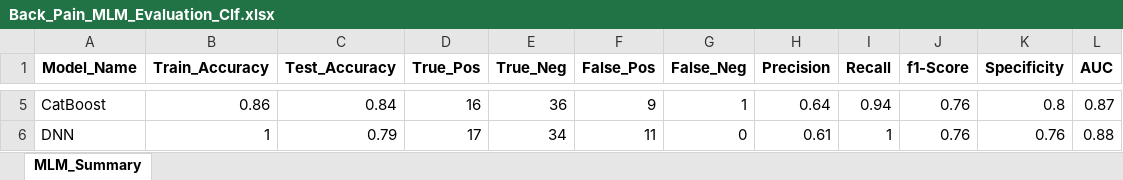
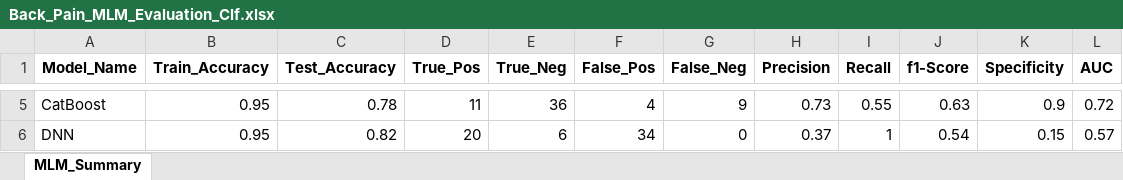
Before and after one commit to Blrbalaji/DSML_Case_Studies, an Excel workbook: 01_Classification/03_Output/Back_Pain_MLM_Evaluation_Clf.xlsx, sheet MLM_Summary, drawn as a sheet; only a part is shown, gaps mark what is left out; values as stored, in another font and other column widths than the file's, no borders; the diff covers the shown part only; the diff names each change by its address in the sheet, - before the commit and + after, or states it on an @@ line.

```diff
--- a/01_Classification/03_Output/Back_Pain_MLM_Evaluation_Clf.xlsx (sheet MLM_Summary)
+++ b/01_Classification/03_Output/Back_Pain_MLM_Evaluation_Clf.xlsx (sheet MLM_Summary)
-B5 (Train_Accuracy): 0.86
+B5 (Train_Accuracy): 0.95
-C5 (Test_Accuracy): 0.84
+C5 (Test_Accuracy): 0.78
-D5 (True_Pos): 16
+D5 (True_Pos): 11
-F5 (False_Pos): 9
+F5 (False_Pos): 4
-G5 (False_Neg): 1
+G5 (False_Neg): 9
-H5 (Precision): 0.64
+H5 (Precision): 0.73
-I5 (Recall): 0.94
+I5 (Recall): 0.55
-J5 (f1-Score): 0.76
+J5 (f1-Score): 0.63
-K5 (Specificity): 0.8
+K5 (Specificity): 0.9
-L5 (AUC): 0.87
+L5 (AUC): 0.72
-B6 (Train_Accuracy): 1
+B6 (Train_Accuracy): 0.95
-C6 (Test_Accuracy): 0.79
+C6 (Test_Accuracy): 0.82
-D6 (True_Pos): 17
+D6 (True_Pos): 20
-E6 (True_Neg): 34
+E6 (True_Neg): 6
-F6 (False_Pos): 11
+F6 (False_Pos): 34
-H6 (Precision): 0.61
+H6 (Precision): 0.37
-J6 (f1-Score): 0.76
+J6 (f1-Score): 0.54
-K6 (Specificity): 0.76
+K6 (Specificity): 0.15
-L6 (AUC): 0.88
+L6 (AUC): 0.57
```
Also changed, not shown: 32 edited cells elsewhere in this sheet, 01_Classification/03_Output/IBM_Attrition_MLM_Evaluation_Clf.xlsx, 5 other files.
